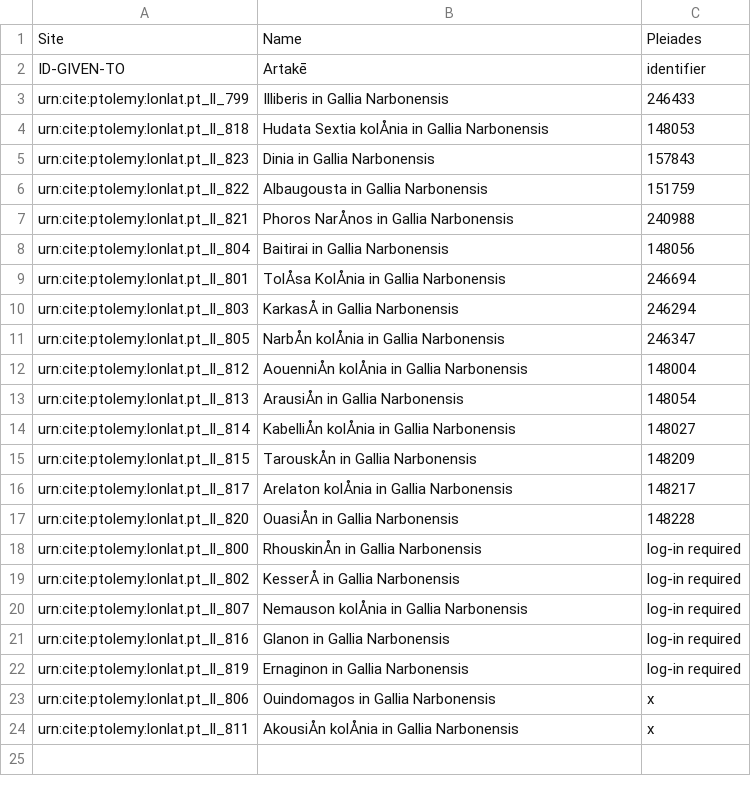
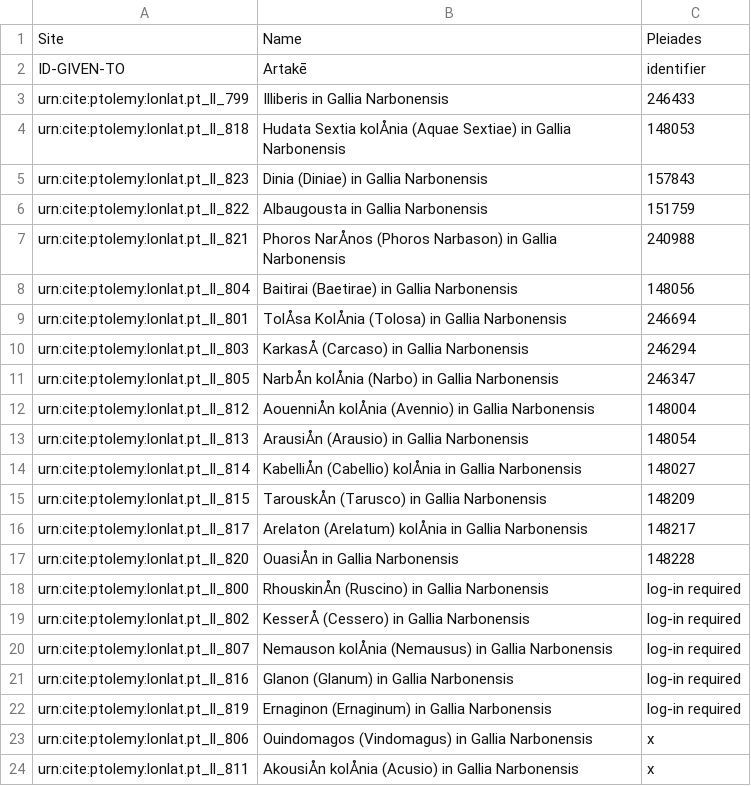
Before and after one commit to Emma-Warren/Ptolemy, a CSV file: sites.csv, drawn as a sheet; the diff names each change by its address in the sheet, - before the commit and + after, or states it on an @@ line.

Commit message:
Update sites.csv

```diff
--- a/sites.csv
+++ b/sites.csv
-B4: …Sextia kolÅnia in Gallia…
+B4: …Sextia kolÅnia (Aquae Sextiae) in Gallia…
-B5: Dinia in Gallia Narbonensis
+B5: Dinia (Diniae) in Gallia Narbonensis
-B7: Phoros NarÅnos in Gallia Narbonensis
+B7: Phoros NarÅnos (Phoros Narbason) in Gallia Narbonensis
-B8: Baitirai in Gallia Narbonensis
+B8: Baitirai (Baetirae) in Gallia Narbonensis
-B9: TolÅsa KolÅnia in Gallia Narbonensis
+B9: TolÅsa KolÅnia (Tolosa) in Gallia Narbonensis
-B10: KarkasÅ in Gallia Narbonensis
+B10: KarkasÅ (Carcaso) in Gallia Narbonensis
-B11: NarbÅn kolÅnia in Gallia Narbonensis
+B11: NarbÅn kolÅnia (Narbo) in Gallia Narbonensis
-B12: AouenniÅn kolÅnia in Gallia Narbonensis
+B12: AouenniÅn kolÅnia (Avennio) in Gallia Narbonensis
-B13: ArausiÅn in Gallia Narbonensis
+B13: ArausiÅn (Arausio) in Gallia Narbonensis
-B14: KabelliÅn kolÅnia in Gallia Narbonensis
+B14: KabelliÅn (Cabellio) kolÅnia in Gallia Narbonensis
-B15: TarouskÅn in Gallia Narbonensis
+B15: TarouskÅn (Tarusco) in Gallia Narbonensis
-B16: Arelaton kolÅnia in Gallia Narbonensis
+B16: Arelaton (Arelatum) kolÅnia in Gallia Narbonensis
-B18: RhouskinÅn in Gallia Narbonensis
+B18: RhouskinÅn (Ruscino) in Gallia Narbonensis
-B19: KesserÅ in Gallia Narbonensis
+B19: KesserÅ (Cessero) in Gallia Narbonensis
-B20: Nemauson kolÅnia in Gallia Narbonensis
+B20: Nemauson kolÅnia (Nemausus) in Gallia Narbonensis
-B21: Glanon in Gallia Narbonensis
+B21: Glanon (Glanum) in Gallia Narbonensis
-B22: Ernaginon in Gallia Narbonensis
+B22: Ernaginon (Ernaginum) in Gallia Narbonensis
-B23: Ouindomagos in Gallia Narbonensis
+B23: Ouindomagos (Vindomagus) in Gallia Narbonensis
-B24: AkousiÅn kolÅnia in Gallia Narbonensis
+B24: AkousiÅn kolÅnia (Acusio) in Gallia Narbonensis
```
